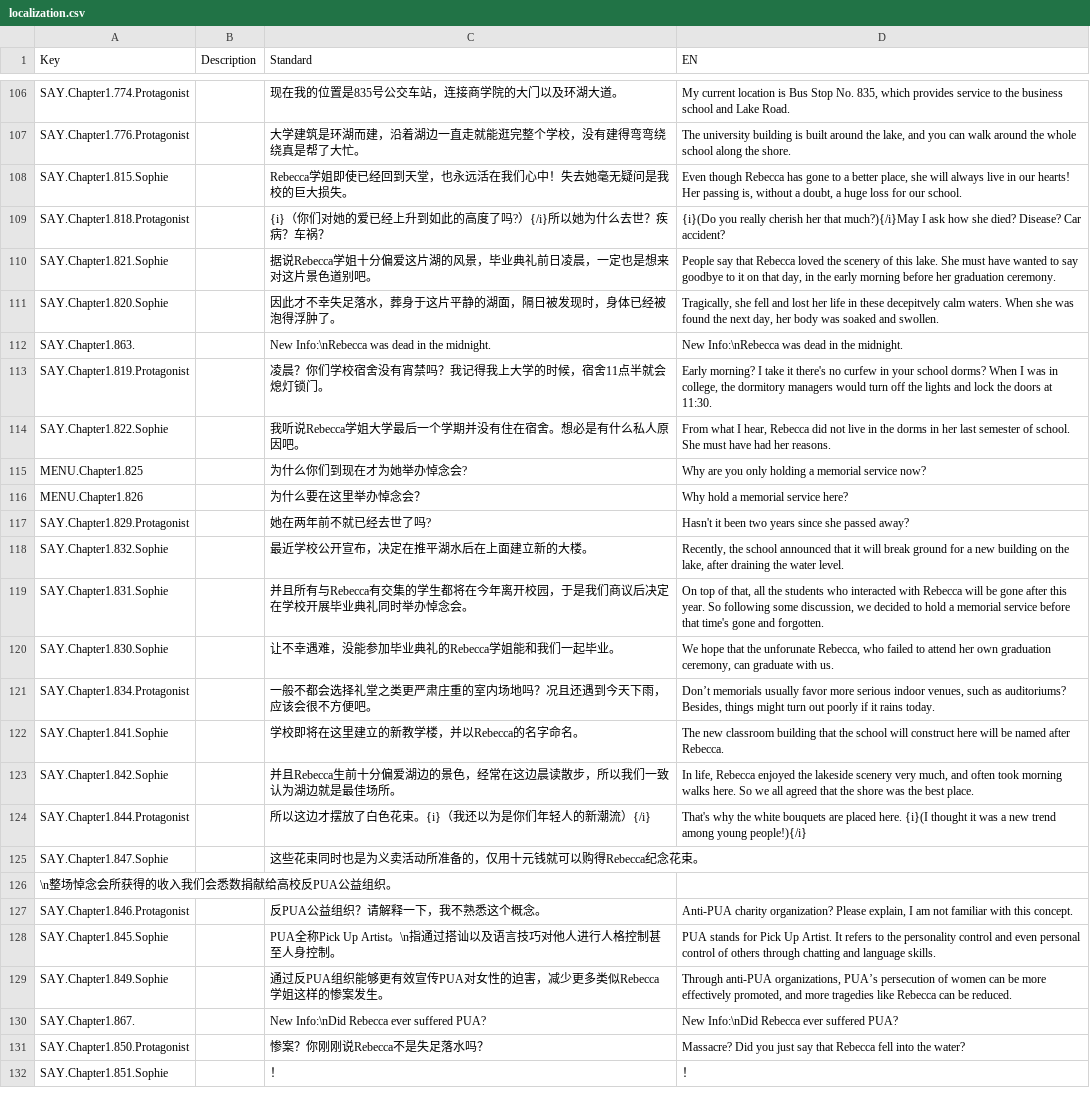
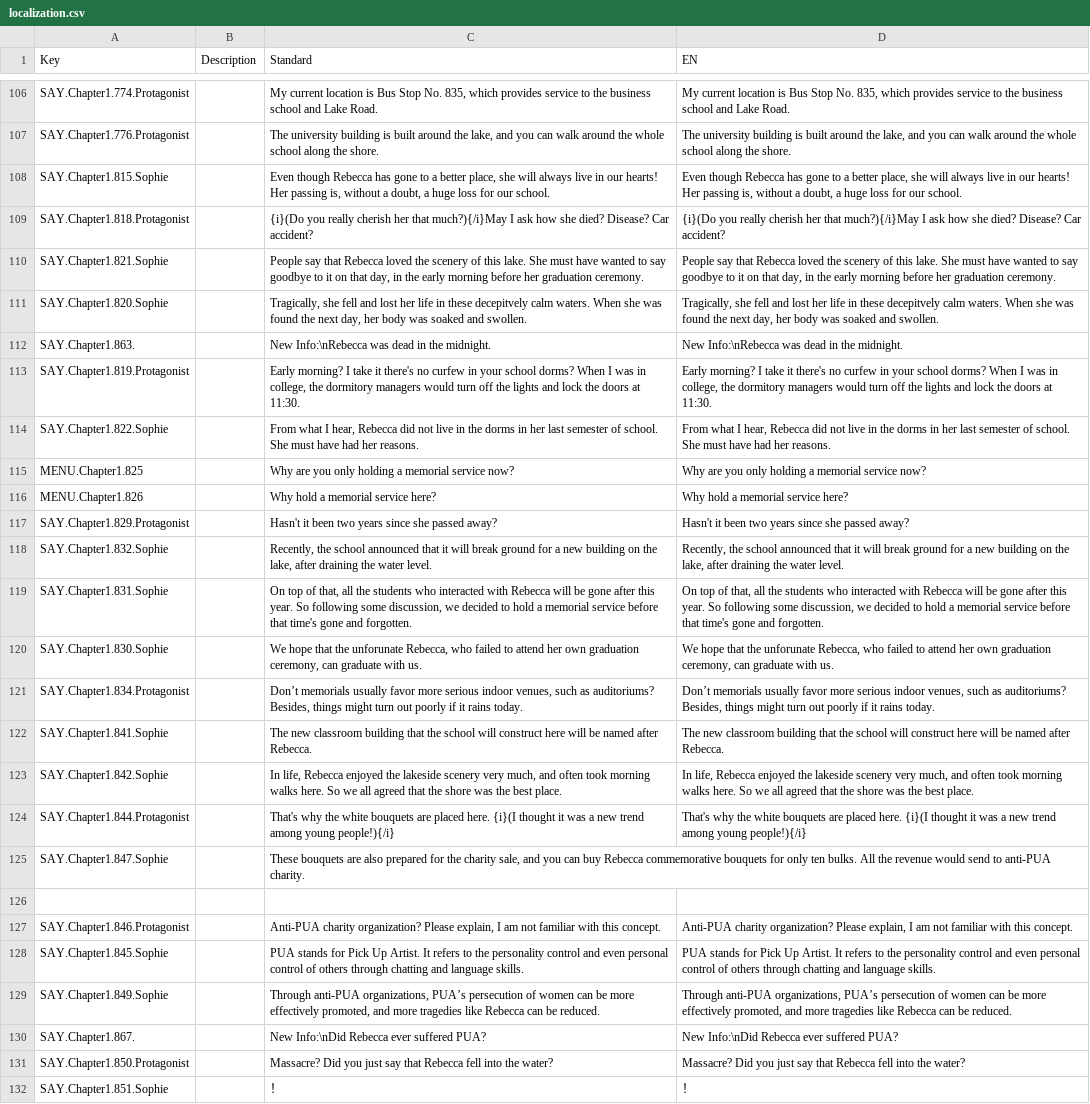
Before and after one commit to YangyingRen/LimitedImpressionAboutRebecca, a CSV file: LimitedImpressionAboutRebecca/Assets/localization.csv, drawn as a sheet; only a part is shown, gaps mark what is left out; the diff covers the shown part only; the diff names each change by its address in the sheet, - before the commit and + after, or states it on an @@ line.

```diff
--- a/LimitedImpressionAboutRebecca/Assets/localization.csv
+++ b/LimitedImpressionAboutRebecca/Assets/localization.csv
-C106 (Standard): 现在我的位置是835号公交车站，连接商学院的大门以及环湖大道。
+C106 (Standard): My current location is Bus Stop No. 835, which provides service to the business school and Lake Road.
-C107 (Standard): 大学建筑是环湖而建，沿着湖边一直走就能逛完整个学校，没有建得弯弯绕绕真是帮了大忙。
+C107 (Standard): The university building is built around the lake, and you can walk around the whole school along the shore.
-C108 (Standard): Rebecca学姐即使已经回到天堂，也永远活在我们心中！失去她毫无疑问是我校的巨大损失。
+C108 (Standard): Even though Rebecca has gone to a better place, she will always live in our hearts! Her passing is, without a doubt, a huge loss for our school.
-C109 (Standard): {i}（你们对她的爱已经上升到如此的高度了吗?）{/i}所以她为什么去世？疾病？车祸？
+C109 (Standard): {i}(Do you really cherish her that much?){/i}May I ask how she died? Disease? Car accident?
-C110 (Standard): 据说Rebecca学姐十分偏爱这片湖的风景，毕业典礼前日凌晨，一定也是想来对这片景色道别吧。
+C110 (Standard): People say that Rebecca loved the scenery of this lake. She must have wanted to say goodbye to it on that day, in the early morning before her graduation ceremony.
-C111 (Standard): 因此才不幸失足落水，葬身于这片平静的湖面，隔日被发现时，身体已经被泡得浮肿了。
+C111 (Standard): Tragically, she fell and lost her life in these decepitvely calm waters. When she was found the next day, her body was soaked and swollen.
-C113 (Standard): 凌晨？你们学校宿舍没有宵禁吗？我记得我上大学的时候，宿舍11点半就会熄灯锁门。
+C113 (Standard): Early morning? I take it there's no curfew in your school dorms? When I was in college, the dormitory managers would turn off the lights and lock the doors at 11:30.
-C114 (Standard): 我听说Rebecca学姐大学最后一个学期并没有住在宿舍。想必是有什么私人原因吧。
+C114 (Standard): From what I hear, Rebecca did not live in the dorms in her last semester of school. She must have had her reasons.
-C115 (Standard): 为什么你们到现在才为她举办悼念会?
+C115 (Standard): Why are you only holding a memorial service now?
-C116 (Standard): 为什么要在这里举办悼念会？
+C116 (Standard): Why hold a memorial service here?
-C117 (Standard): 她在两年前不就已经去世了吗?
+C117 (Standard): Hasn't it been two years since she passed away?
-C118 (Standard): 最近学校公开宣布，决定在推平湖水后在上面建立新的大楼。
+C118 (Standard): Recently, the school announced that it will break ground for a new building on the lake, after draining the water level.
-C119 (Standard): 并且所有与Rebecca有交集的学生都将在今年离开校园，于是我们商议后决定在学校开展毕业典礼同时举办悼念会。
+C119 (Standard): On top of that, all the students who interacted with Rebecca will be gone after this year. So following some discussion, we decided to hold a memorial service before that time's gone and forgotten.
-C120 (Standard): 让不幸遇难，没能参加毕业典礼的Rebecca学姐能和我们一起毕业。
+C120 (Standard): We hope that the unforunate Rebecca, who failed to attend her own graduation ceremony, can graduate with us.
-C121 (Standard): 一般不都会选择礼堂之类更严肃庄重的室内场地吗？况且还遇到今天下雨，应该会很不方便吧。
+C121 (Standard): Don’t memorials usually favor more serious indoor venues, such as auditoriums? Besides, things might turn out poorly if it rains today.
-C122 (Standard): 学校即将在这里建立的新教学楼，并以Rebecca的名字命名。
+C122 (Standard): The new classroom building that the school will construct here will be named after Rebecca.
-C123 (Standard): 并且Rebecca生前十分偏爱湖边的景色，经常在这边晨读散步，所以我们一致认为湖边就是最佳场所。
+C123 (Standard): In life, Rebecca enjoyed the lakeside scenery very much, and often took morning walks here. So we all agreed that the shore was the best place.
-C124 (Standard): 所以这边才摆放了白色花束。{i}（我还以为是你们年轻人的新潮流）{/i}
+C124 (Standard): That's why the white bouquets are placed here. {i}(I thought it was a new trend among young people!){/i}
-C125 (Standard): 这些花束同时也是为义卖活动所准备的，仅用十元钱就可以购得Rebecca纪念花束。
+C125 (Standard): These bouquets are also prepared for the charity sale, and you can buy Rebecca commemorative bouquets for only ten bulks. All the revenue would send to anti-PUA charity.
-A126 (Key): \n整场悼念会所获得的收入我们会悉数捐献给高校反PUA公益组织。
+A126 (Key): (empty)
-C127 (Standard): 反PUA公益组织？请解释一下，我不熟悉这个概念。
+C127 (Standard): Anti-PUA charity organization? Please explain, I am not familiar with this concept.
-C128 (Standard): PUA全称Pick Up Artist。\n指通过搭讪以及语言技巧对他人进行人格控制甚至人身控制。
+C128 (Standard): PUA stands for Pick Up Artist. It refers to the personality control and even personal control of others through chatting and language skills.
-C129 (Standard): 通过反PUA组织能够更有效宣传PUA对女性的迫害，减少更多类似Rebecca学姐这样的惨案发生。
+C129 (Standard): Through anti-PUA organizations, PUA’s persecution of women can be more effectively promoted, and more tragedies like Rebecca can be reduced.
-C131 (Standard): 惨案？你刚刚说Rebecca不是失足落水吗？
+C131 (Standard): Massacre? Did you just say that Rebecca fell into the water?
```
Also changed, not shown: 3 removed rows and 151 edited cells elsewhere in this file, 22 other files.
